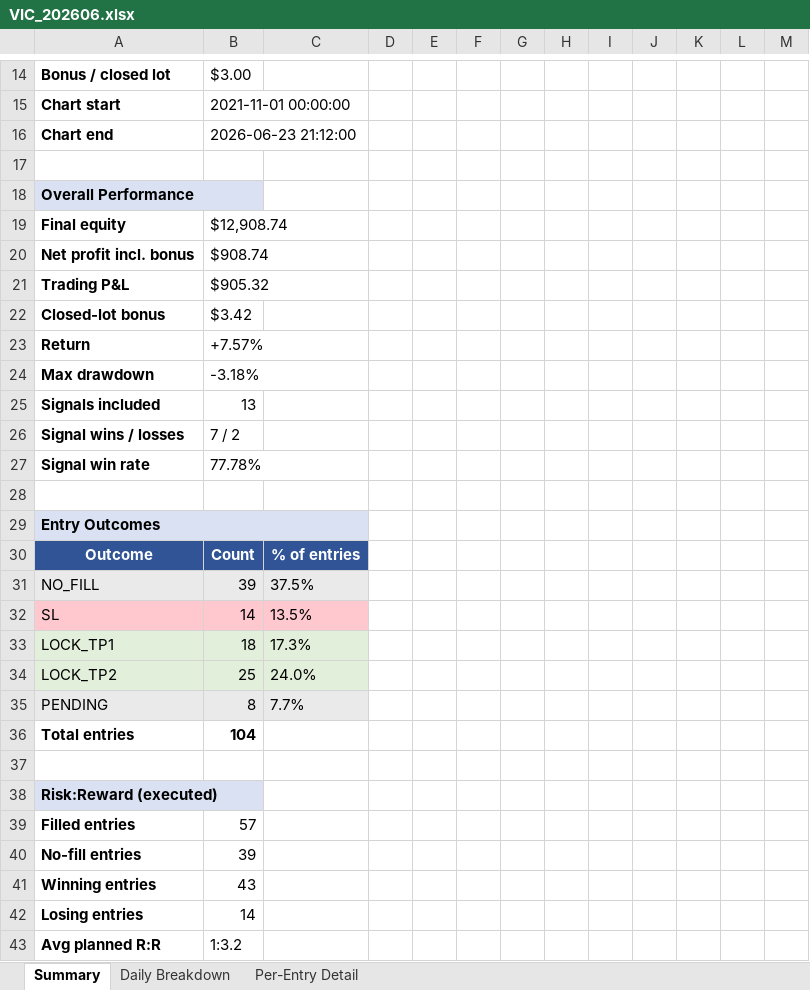
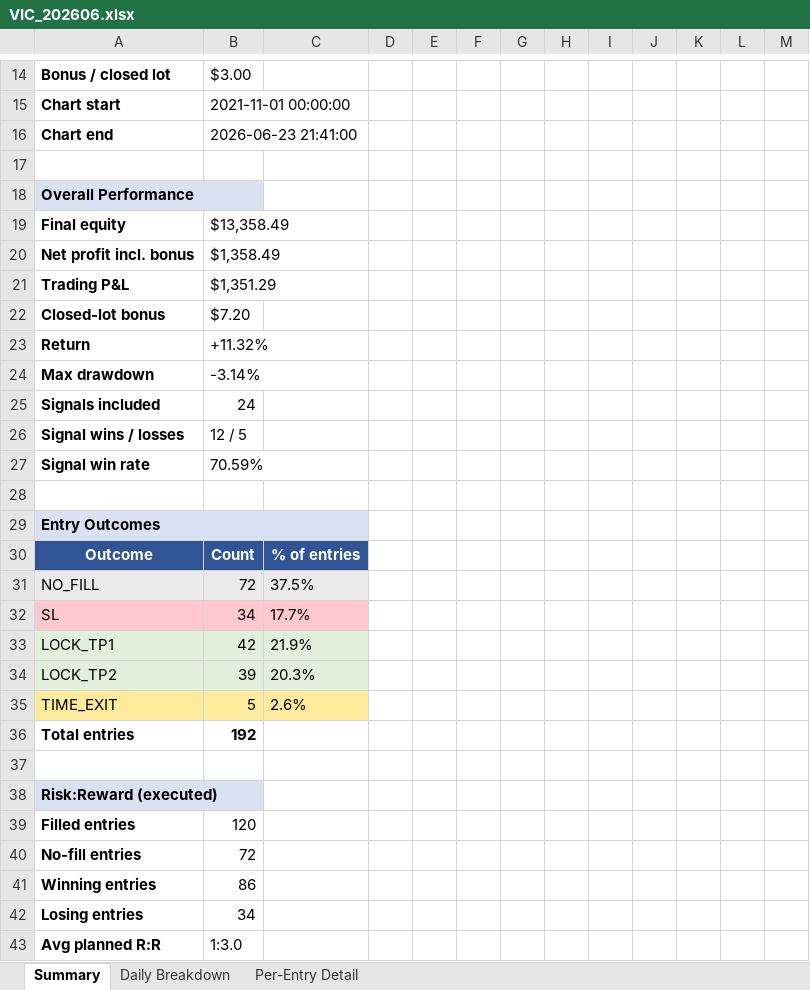
Before and after one commit to furqonajiy/gd-bt, an Excel workbook: reports/VIC_202606.xlsx, sheet Summary, drawn as a sheet; only a part is shown, gaps mark what is left out; values as stored, in another font and other column widths than the file's, no borders; removed rows and columns are numbered as before the commit, all else as after; the diff covers the shown part only; the diff names each change by its address in the sheet, - before the commit and + after, or states it on an @@ line.

```diff
--- a/reports/VIC_202606.xlsx (sheet Summary)
+++ b/reports/VIC_202606.xlsx (sheet Summary)
-B16: 2026-06-23 21:12:00
+B16: 2026-06-23 21:41:00
-B19: $12,908.74
+B19: $13,358.49
-B20: $908.74
+B20: $1,358.49
-B21: $905.32
+B21: $1,351.29
-B22: $3.42
+B22: $7.20
-B23: +7.57%
+B23: +11.32%
-B24: -3.18%
+B24: -3.14%
-B25: 13
+B25: 24
-B26: 7 / 2
+B26: 12 / 5
-B27: 77.78%
+B27: 70.59%
-B31: 39
+B31: 72
-B32: 14
+B32: 34
-C32: 13.5%
+C32: 17.7%
-B33: 18
+B33: 42
-C33: 17.3%
+C33: 21.9%
-B34: 25
+B34: 39
-C34: 24.0%
+C34: 20.3%
-row 35: PENDING | 8 | 7.7%
+row 35: TIME_EXIT | 5 | 2.6%
-B36: 104
+B36: 192
-B39: 57
+B39: 120
-B40: 39
+B40: 72
-B41: 43
+B41: 86
-B42: 14
+B42: 34
-B43: 1:3.2
+B43: 1:3.0
```
Also changed, not shown: 13 edited cells elsewhere in this sheet, sheet Per-Entry Detail, sheet Daily Breakdown, reports/SQZ6_202606.xlsx, 3 other files.
